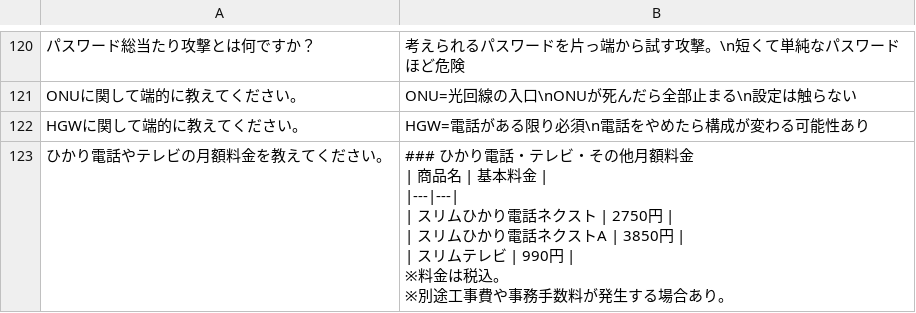
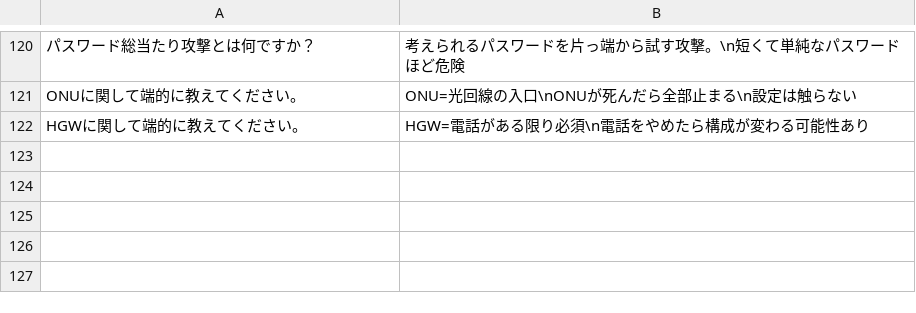
Before and after one commit to kuroki1220/chat-bot-project, a CSV file: data_processing/qa_data.csv, drawn as a sheet; only a part is shown, gaps mark what is left out.

```diff
--- a/data_processing/qa_data.csv
+++ b/data_processing/qa_data.csv
@@ -122,11 +122 @@ ONUに関して端的に教えてください。,"ONU=光回線の入口\nONUが
 HGWに関して端的に教えてください。,"HGW=電話がある限り必須\n電話をやめたら構成が変わる可能性あり"
-"ひかり電話やテレビの月額料金を教えてください。","### ひかり電話・テレビ・その他月額料金
-
-| 商品名 | 基本料金 |
-|---|---|
-| スリムひかり電話ネクスト | 2750円 |
-| スリムひかり電話ネクストA | 3850円 |
-| スリムテレビ | 990円 |
-
-※料金は税込。
-※別途工事費や事務手数料が発生する場合あり。"
```
Also changed, not shown: backend/scenarios/scenario_fee.csv.
